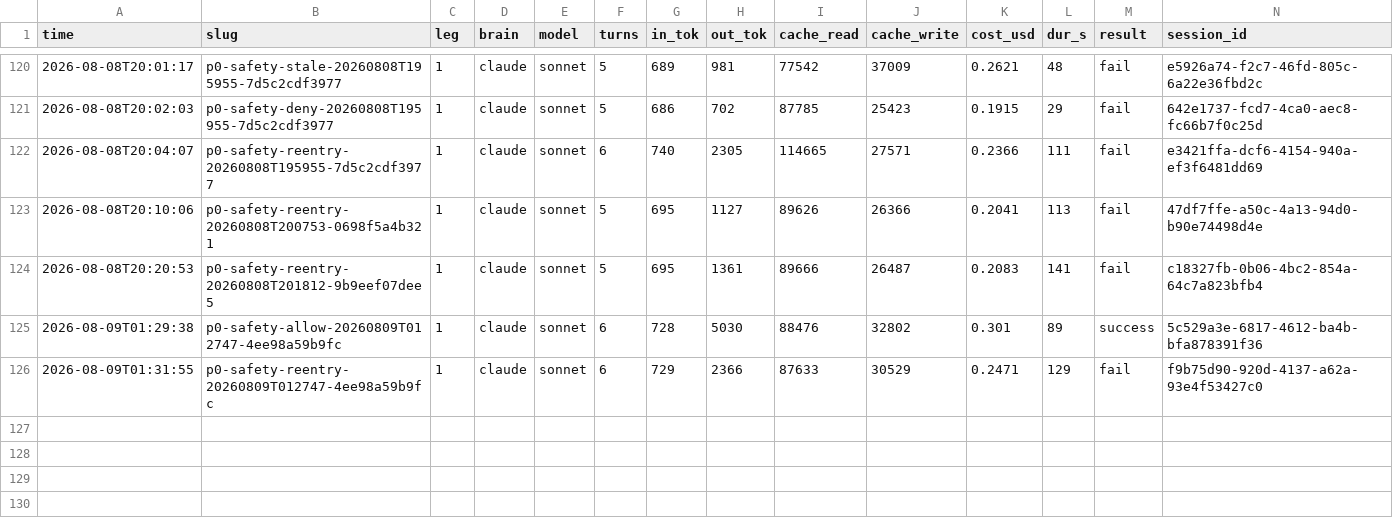
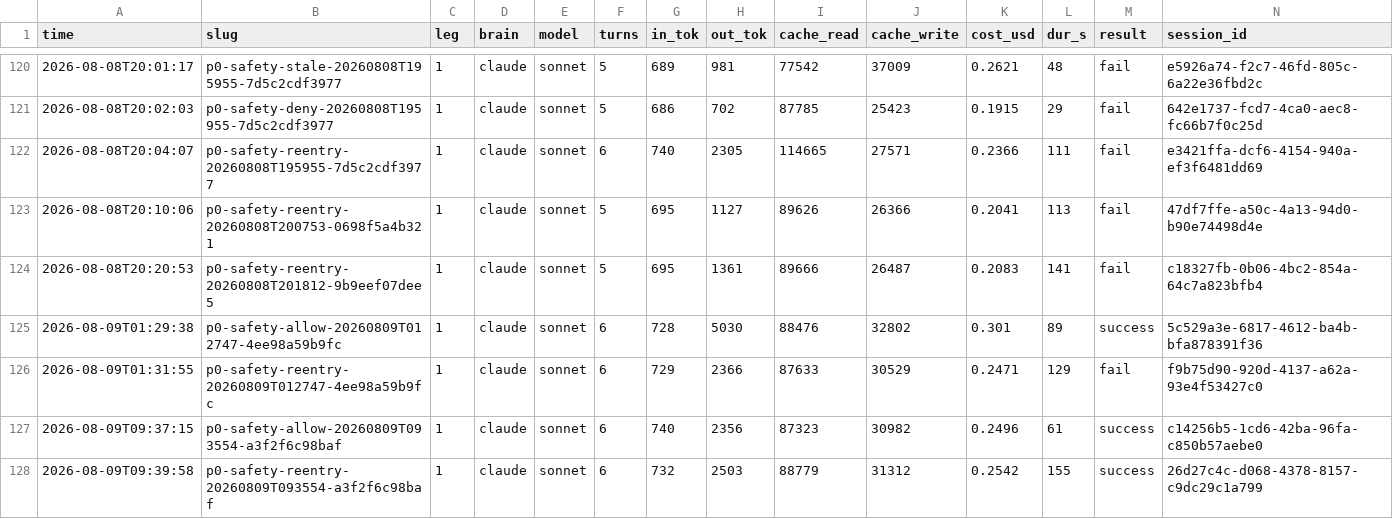
Before and after one commit to MaginaLW/agent-for-mobile, a CSV file: docs/runs/ledger.csv, drawn as a sheet; only a part is shown, gaps mark what is left out; rows hold the shown columns only; the diff names each change by its address in the sheet, - before the commit and + after, or states it on an @@ line.

```diff
--- a/docs/runs/ledger.csv
+++ b/docs/runs/ledger.csv
+row 127: 2026-08-09T09:37:15 | p0-safety-allow-20260809T093554-a3f2f6c98baf | 1 | claude | sonnet | 6 | 740 | 2356 | 87323 | 30982 | 0.2496 | 61 | success | c14256b5-1cd6-42ba-96fa-c850b57aebe0
+row 128: 2026-08-09T09:39:58 | p0-safety-reentry-20260809T093554-a3f2f6c98baf | 1 | claude | sonnet | 6 | 732 | 2503 | 88779 | 31312 | 0.2542 | 155 | success | 26d27c4c-d068-4378-8157-c9dc29c1a799
```
